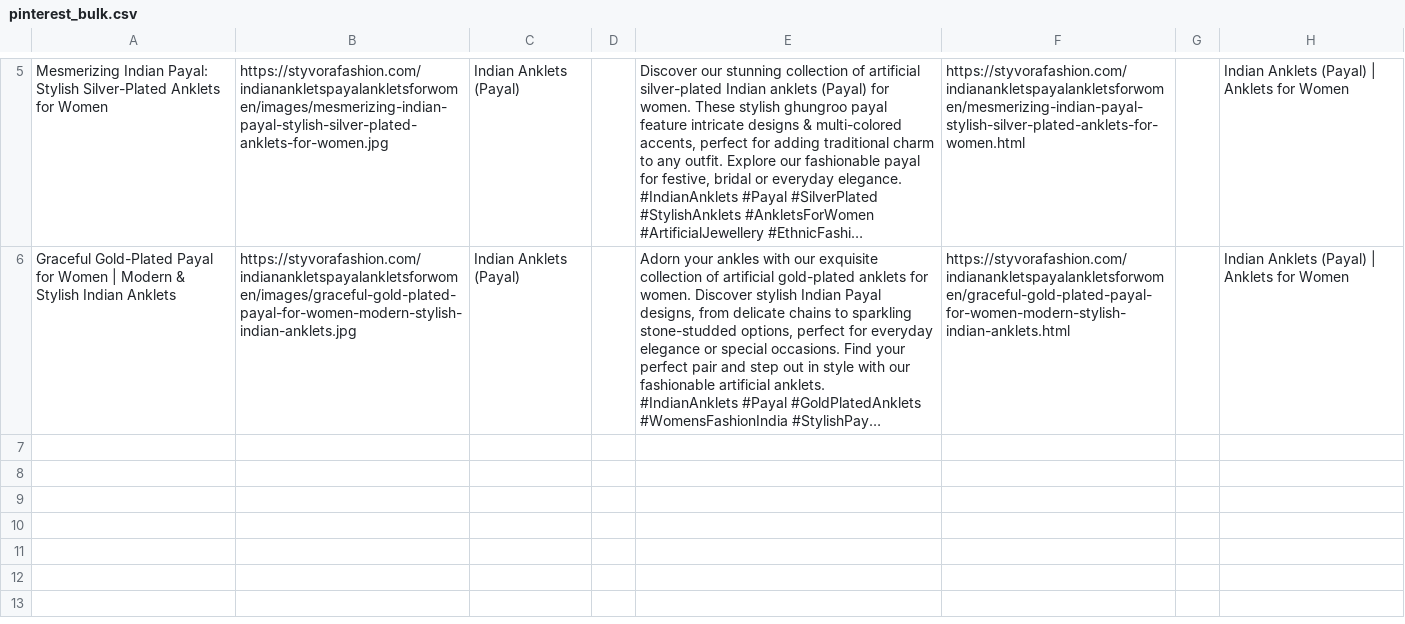
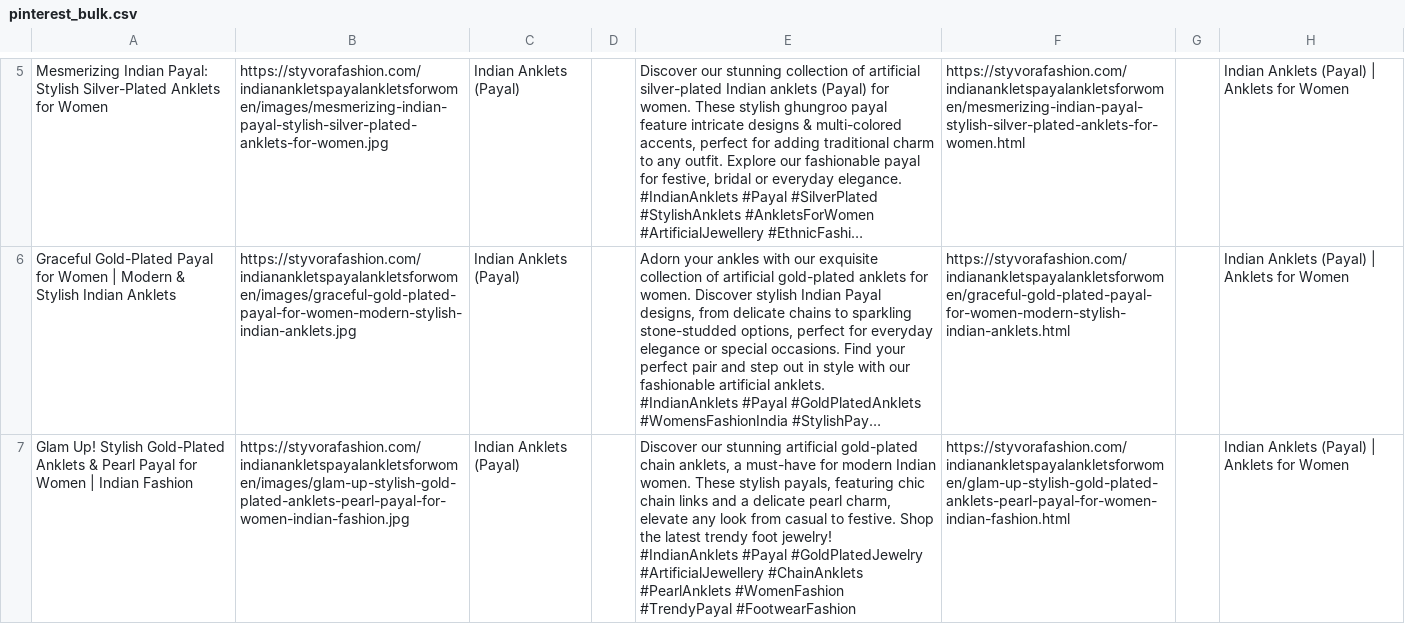
Before and after one commit to deepkoley156/styvorafashion-website, a CSV file: pinterest_bulk.csv, drawn as a sheet; only a part is shown, gaps mark what is left out; long unchanged cells end in …; ↵ is a line break in a cell; the diff names each change by its address in the sheet, - before the commit and + after, or states it on an @@ line.

Commit message:
Append product to Pinterest Bulk CSV

```diff
--- a/pinterest_bulk.csv
+++ b/pinterest_bulk.csv
+row 7: Glam Up! Stylish Gold-Plated Anklets & Pearl Payal for Women | Indian Fashion | https://styvorafashion.com/indianankletspayalankletsforwomen/images/glam-up-stylish-gold-plated-anklets-pearl-payal-for-women-indian-fashion.jpg | Indian Anklets (Payal) |  | Discover our stunning artificial gold-plated chain anklets, a must-have for modern Indian women. These stylish payals, featuring chic chain links and a delicate pearl charm, elevate any look from casual to festive. Shop the latest trendy foot jewelry! ↵ #IndianAnklets #Payal #GoldPlatedJewelry #ArtificialJewellery #ChainAnklets #PearlAnklets #WomenFashion #TrendyPayal #FootwearFashion | https://styvorafashion.com/indianankletspayalankletsforwomen/glam-up-stylish-gold-plated-anklets-pearl-payal-for-women-indian-fashion.html |  | Indian Anklets (Payal) | Anklets for Women
```
